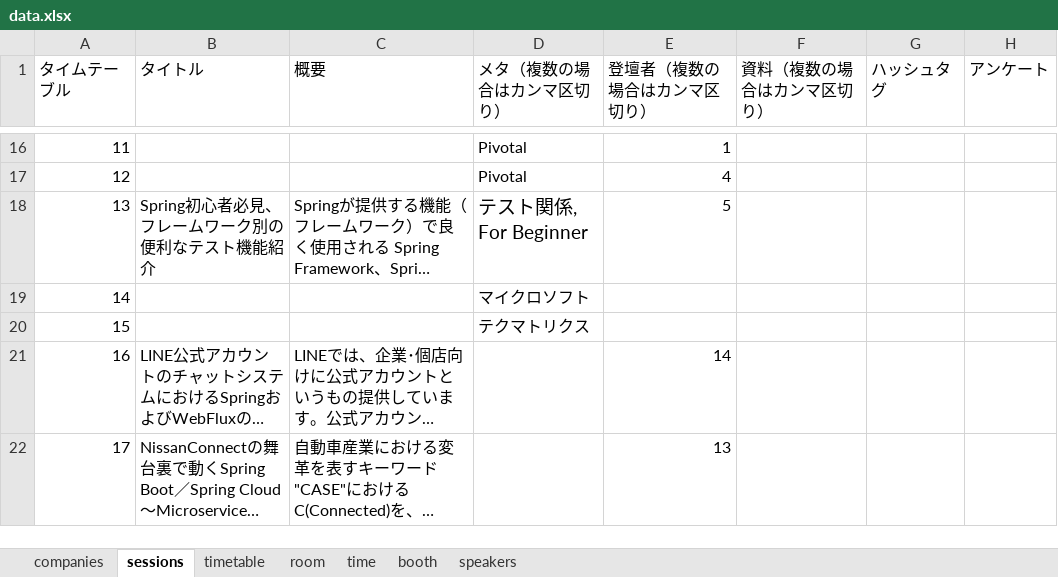
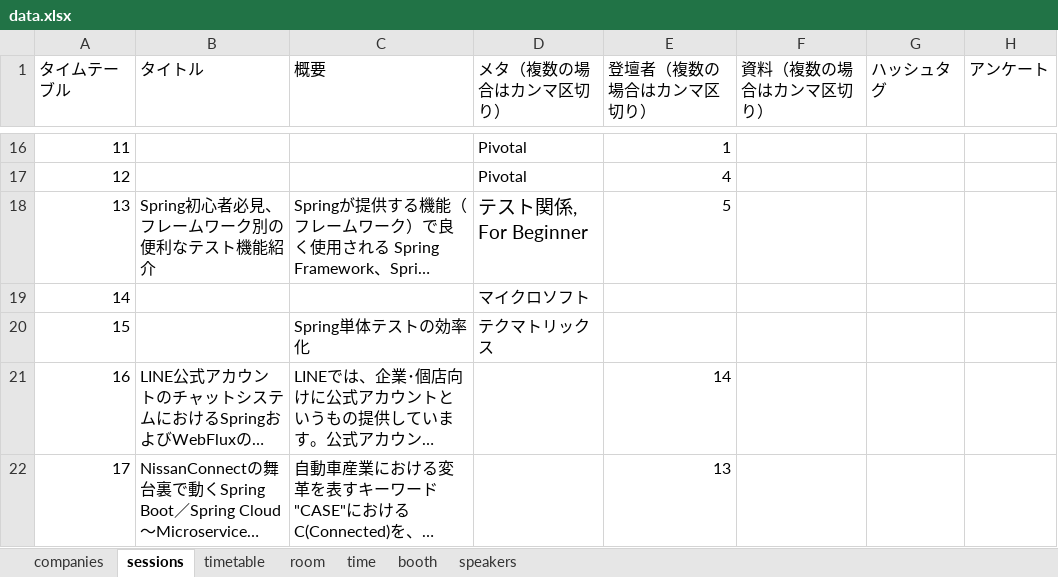
Before and after one commit to jsug-projects/spring-fest-2019, an Excel workbook: data.xlsx, sheet sessions, drawn as a sheet; only a part is shown, gaps mark what is left out; long unchanged cells end in …; values as stored, in another font and other column widths than the file's, no borders; the diff names each change by its address in the sheet, - before the commit and + after, or states it on an @@ line.

```diff
--- a/data.xlsx (sheet sessions)
+++ b/data.xlsx (sheet sessions)
-C20 (概要): (empty)
+C20 (概要): Spring単体テストの効率化
-D20 (メタ（複数の場合はカンマ区切り）): テクマトリクス
+D20 (メタ（複数の場合はカンマ区切り）): テクマトリックス
```
Also changed, not shown: sheet booth, sheet companies, 10 other files.
